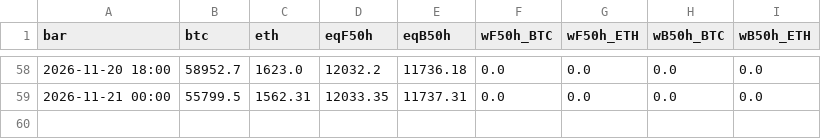
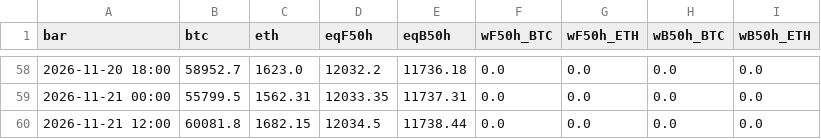
Before and after one commit to rotaservllc/md-trading-dashboard, a CSV file: crypto/ledger_6h.csv, drawn as a sheet; only a part is shown, gaps mark what is left out; the diff names each change by its address in the sheet, - before the commit and + after, or states it on an @@ line.

Commit message:
crypto 6h mark 2026-11-21T19

```diff
--- a/crypto/ledger_6h.csv
+++ b/crypto/ledger_6h.csv
+row 60: 2026-11-21 12:00 | 60081.8 | 1682.15 | 12034.5 | 11738.44 | 0.0 | 0.0 | 0.0 | 0.0
```
Also changed, not shown: 1 other file.
